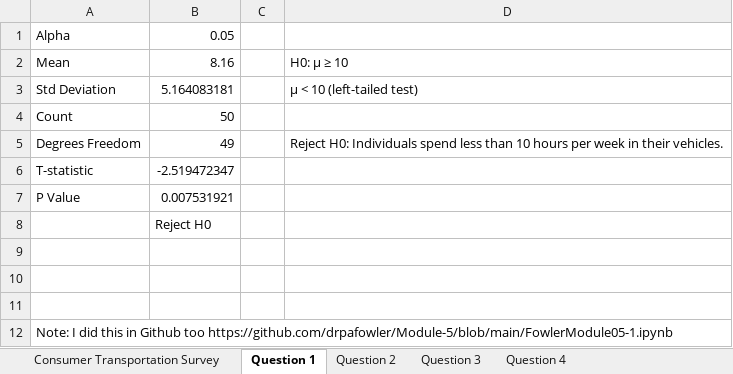
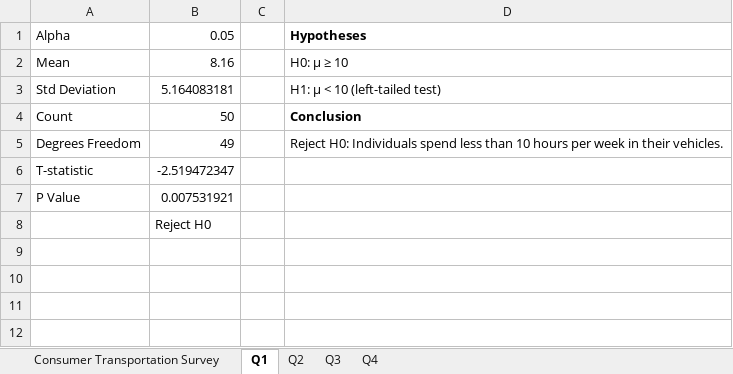
Before and after one commit to drpafowler/Module-5, an Excel workbook: FowlerModule05-1.xlsx, sheet Q1, drawn as a sheet; values as stored, in another font and other column widths than the file's, no borders; the diff names each change by its address in the sheet, - before the commit and + after, or states it on an @@ line.

```diff
--- a/FowlerModule05-1.xlsx (sheet Q1)
+++ b/FowlerModule05-1.xlsx (sheet Q1)
-sheet tab: Question 1
+sheet tab: Q1
-sheet tab: Question 2
+sheet tab: Q2
-sheet tab: Question 3
+sheet tab: Q3
-sheet tab: Question 4
+sheet tab: Q4
-D1: (empty)
+D1: Hypotheses
-D3: µ < 10 (left-tailed test)
+D3: H1: µ < 10 (left-tailed test)
-D4: (empty)
+D4: Conclusion
-row 9: (empty)
-row 10: (empty)
-row 11: (empty)
-row 12: Note: I did this in Github too https://github.com/drpafowler/Module-5/blob/main/FowlerModule05-1.ipynb
```
Also changed, not shown: sheet Q4, sheet Q2, sheet Q3, FowlerModule05-2.xlsx, 2 other files.
